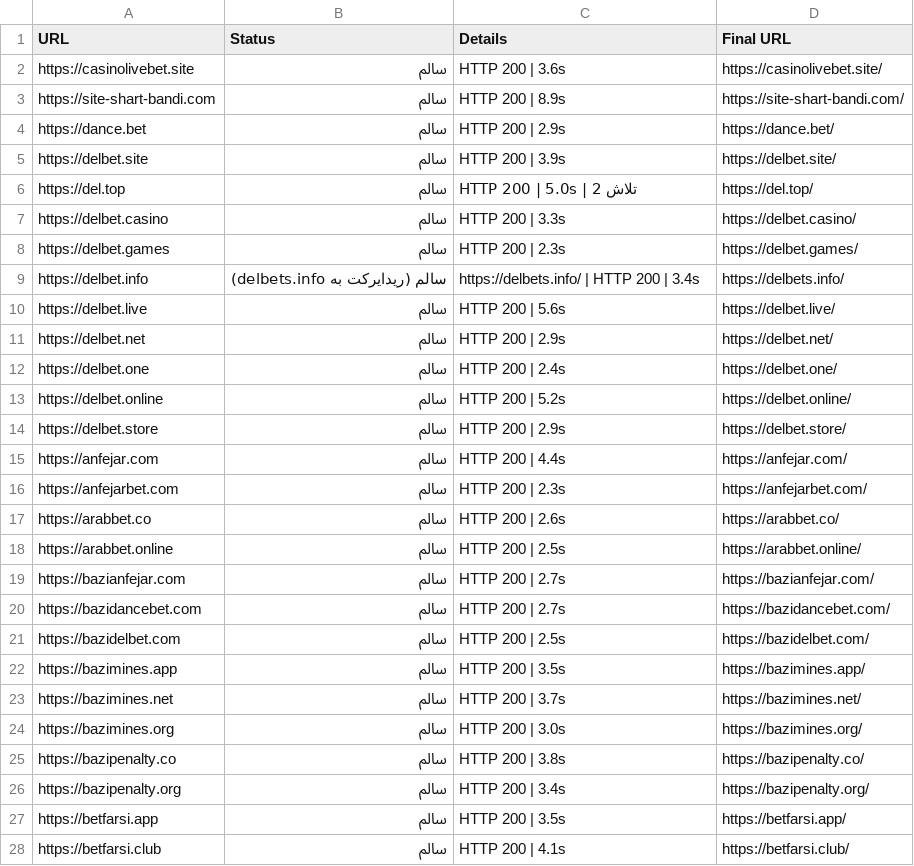
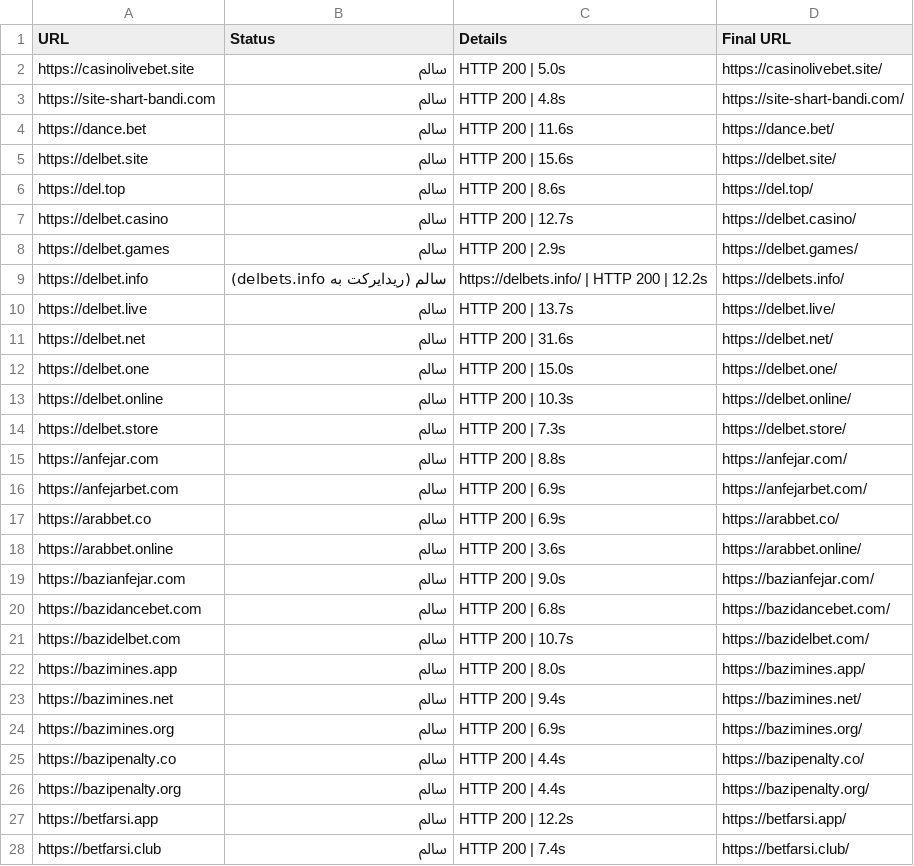
Before and after one commit to condev-dev/QA-Audit, a CSV file: reports/health_report.csv, drawn as a sheet; only a part is shown; the diff covers the shown part only.

```diff
--- a/reports/health_report.csv
+++ b/reports/health_report.csv
@@ -1,28 +1,28 @@
 URL,Status,Details,Final URL
-https://casinolivebet.site,سالم,HTTP 200 | 3.6s,https://casinolivebet.site/
-https://site-shart-bandi.com,سالم,HTTP 200 | 8.9s,https://site-shart-bandi.com/
-https://dance.bet,سالم,HTTP 200 | 2.9s,https://dance.bet/
-https://delbet.site,سالم,HTTP 200 | 3.9s,https://delbet.site/
-https://del.top,سالم,HTTP 200 | 5.0s | تلاش 2,https://del.top/
-https://delbet.casino,سالم,HTTP 200 | 3.3s,https://delbet.casino/
-https://delbet.games,سالم,HTTP 200 | 2.3s,https://delbet.games/
-https://delbet.info,سالم (ریدایرکت به delbets.info),https://delbets.info/ | HTTP 200 | 3.4s,https://delbets.info/
-https://delbet.live,سالم,HTTP 200 | 5.6s,https://delbet.live/
-https://delbet.net,سالم,HTTP 200 | 2.9s,https://delbet.net/
-https://delbet.one,سالم,HTTP 200 | 2.4s,https://delbet.one/
-https://delbet.online,سالم,HTTP 200 | 5.2s,https://delbet.online/
-https://delbet.store,سالم,HTTP 200 | 2.9s,https://delbet.store/
-https://anfejar.com,سالم,HTTP 200 | 4.4s,https://anfejar.com/
-https://anfejarbet.com,سالم,HTTP 200 | 2.3s,https://anfejarbet.com/
-https://arabbet.co,سالم,HTTP 200 | 2.6s,https://arabbet.co/
-https://arabbet.online,سالم,HTTP 200 | 2.5s,https://arabbet.online/
-https://bazianfejar.com,سالم,HTTP 200 | 2.7s,https://bazianfejar.com/
-https://bazidancebet.com,سالم,HTTP 200 | 2.7s,https://bazidancebet.com/
-https://bazidelbet.com,سالم,HTTP 200 | 2.5s,https://bazidelbet.com/
-https://bazimines.app,سالم,HTTP 200 | 3.5s,https://bazimines.app/
-https://bazimines.net,سالم,HTTP 200 | 3.7s,https://bazimines.net/
-https://bazimines.org,سالم,HTTP 200 | 3.0s,https://bazimines.org/
-https://bazipenalty.co,سالم,HTTP 200 | 3.8s,https://bazipenalty.co/
-https://bazipenalty.org,سالم,HTTP 200 | 3.4s,https://bazipenalty.org/
-https://betfarsi.app,سالم,HTTP 200 | 3.5s,https://betfarsi.app/
-https://betfarsi.club,سالم,HTTP 200 | 4.1s,https://betfarsi.club/
+https://casinolivebet.site,سالم,HTTP 200 | 5.0s,https://casinolivebet.site/
+https://site-shart-bandi.com,سالم,HTTP 200 | 4.8s,https://site-shart-bandi.com/
+https://dance.bet,سالم,HTTP 200 | 11.6s,https://dance.bet/
+https://delbet.site,سالم,HTTP 200 | 15.6s,https://delbet.site/
+https://del.top,سالم,HTTP 200 | 8.6s,https://del.top/
+https://delbet.casino,سالم,HTTP 200 | 12.7s,https://delbet.casino/
+https://delbet.games,سالم,HTTP 200 | 2.9s,https://delbet.games/
+https://delbet.info,سالم (ریدایرکت به delbets.info),https://delbets.info/ | HTTP 200 | 12.2s,https://delbets.info/
+https://delbet.live,سالم,HTTP 200 | 13.7s,https://delbet.live/
+https://delbet.net,سالم,HTTP 200 | 31.6s,https://delbet.net/
+https://delbet.one,سالم,HTTP 200 | 15.0s,https://delbet.one/
+https://delbet.online,سالم,HTTP 200 | 10.3s,https://delbet.online/
+https://delbet.store,سالم,HTTP 200 | 7.3s,https://delbet.store/
+https://anfejar.com,سالم,HTTP 200 | 8.8s,https://anfejar.com/
+https://anfejarbet.com,سالم,HTTP 200 | 6.9s,https://anfejarbet.com/
+https://arabbet.co,سالم,HTTP 200 | 6.9s,https://arabbet.co/
+https://arabbet.online,سالم,HTTP 200 | 3.6s,https://arabbet.online/
+https://bazianfejar.com,سالم,HTTP 200 | 9.0s,https://bazianfejar.com/
+https://bazidancebet.com,سالم,HTTP 200 | 6.8s,https://bazidancebet.com/
+https://bazidelbet.com,سالم,HTTP 200 | 10.7s,https://bazidelbet.com/
+https://bazimines.app,سالم,HTTP 200 | 8.0s,https://bazimines.app/
+https://bazimines.net,سالم,HTTP 200 | 9.4s,https://bazimines.net/
+https://bazimines.org,سالم,HTTP 200 | 6.9s,https://bazimines.org/
+https://bazipenalty.co,سالم,HTTP 200 | 4.4s,https://bazipenalty.co/
+https://bazipenalty.org,سالم,HTTP 200 | 4.4s,https://bazipenalty.org/
+https://betfarsi.app,سالم,HTTP 200 | 12.2s,https://betfarsi.app/
+https://betfarsi.club,سالم,HTTP 200 | 7.4s,https://betfarsi.club/
```
Also changed, not shown: 66 edited cells elsewhere in this file, reports/ssl_report.csv, 4 other files.
